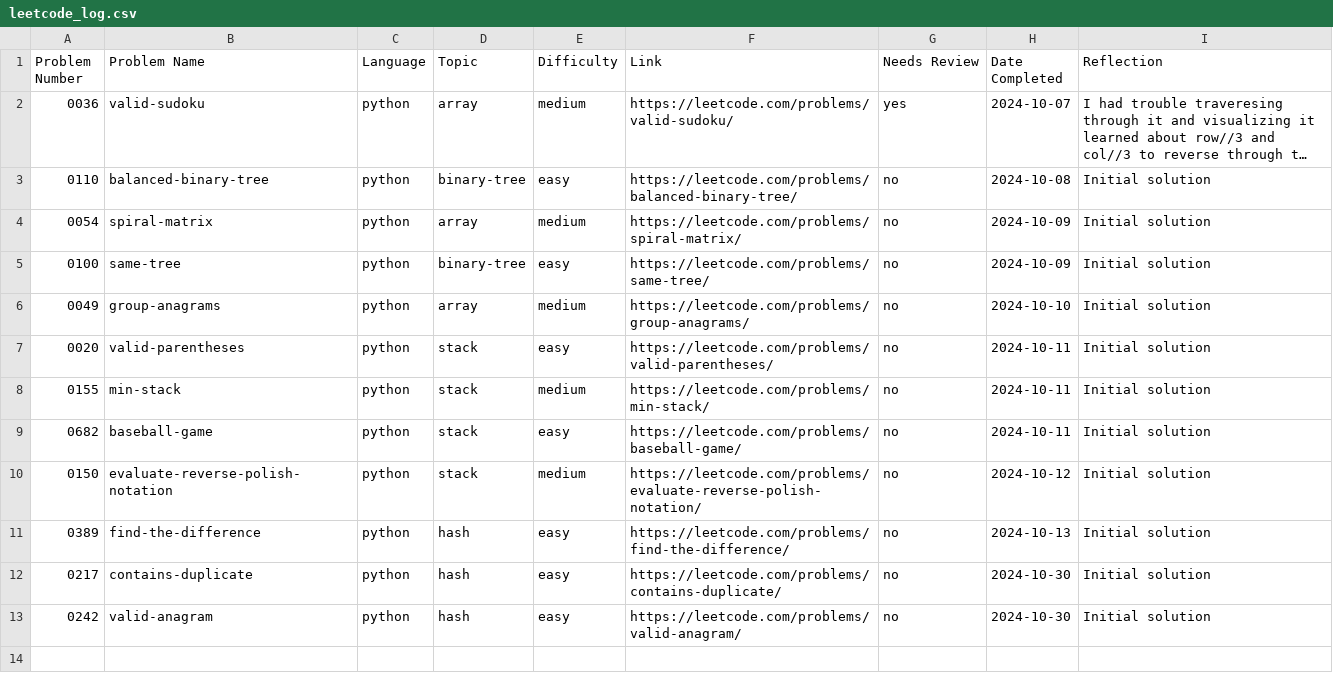
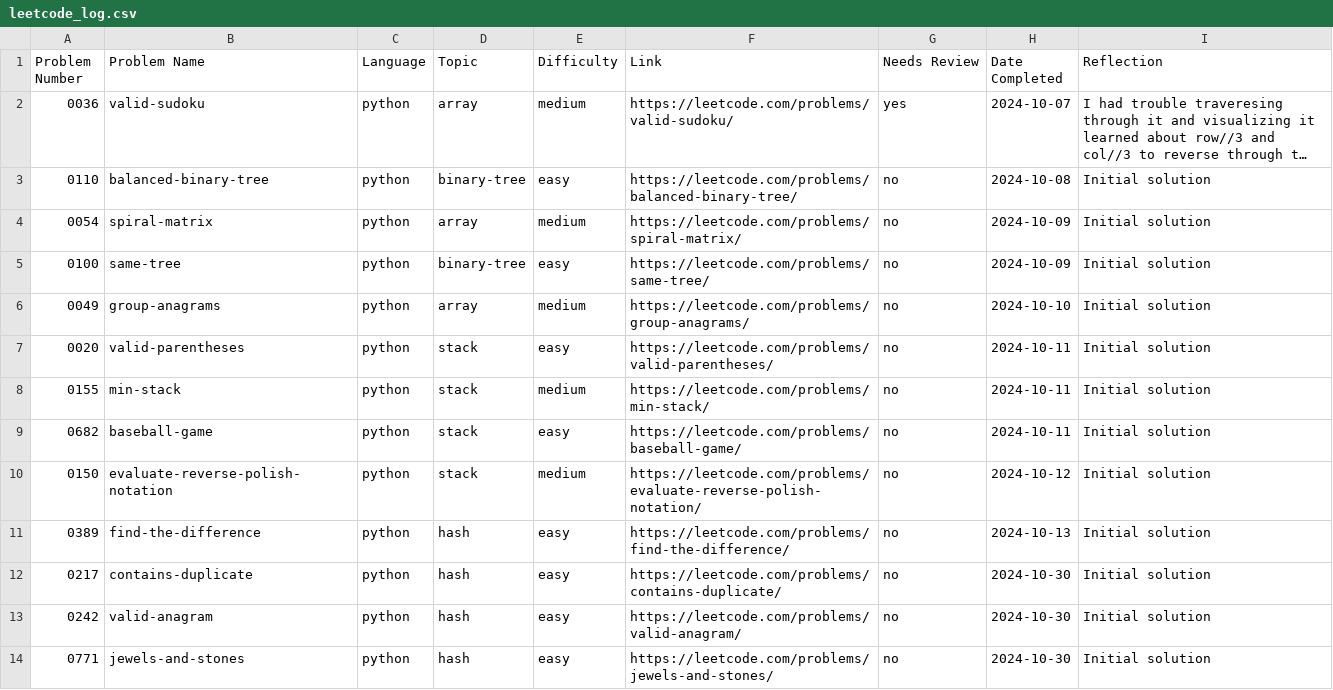
Before and after one commit to ElfarraDev/LeetcodeSolutions, a CSV file: leetcode_log.csv, drawn as a sheet; long unchanged cells end in ….

Commit message:
Add solution for LeetCode 0771: jewels-and-stones (python, hash, easy)

```diff
--- a/leetcode_log.csv
+++ b/leetcode_log.csv
@@ -13 +13,2 @@ Problem Number,Problem Name,Language,Topic,Difficulty,Link,Needs Review,Date Com
 0242,"valid-anagram",python,hash,easy,https://leetcode.com/problems/valid-anagram/,no,2024-10-30,"Initial solution"
+0771,"jewels-and-stones",python,hash,easy,https://leetcode.com/problems/jewels-and-stones/,no,2024-10-30,"Initial solution"
```
Also changed, not shown: 2 other files.
